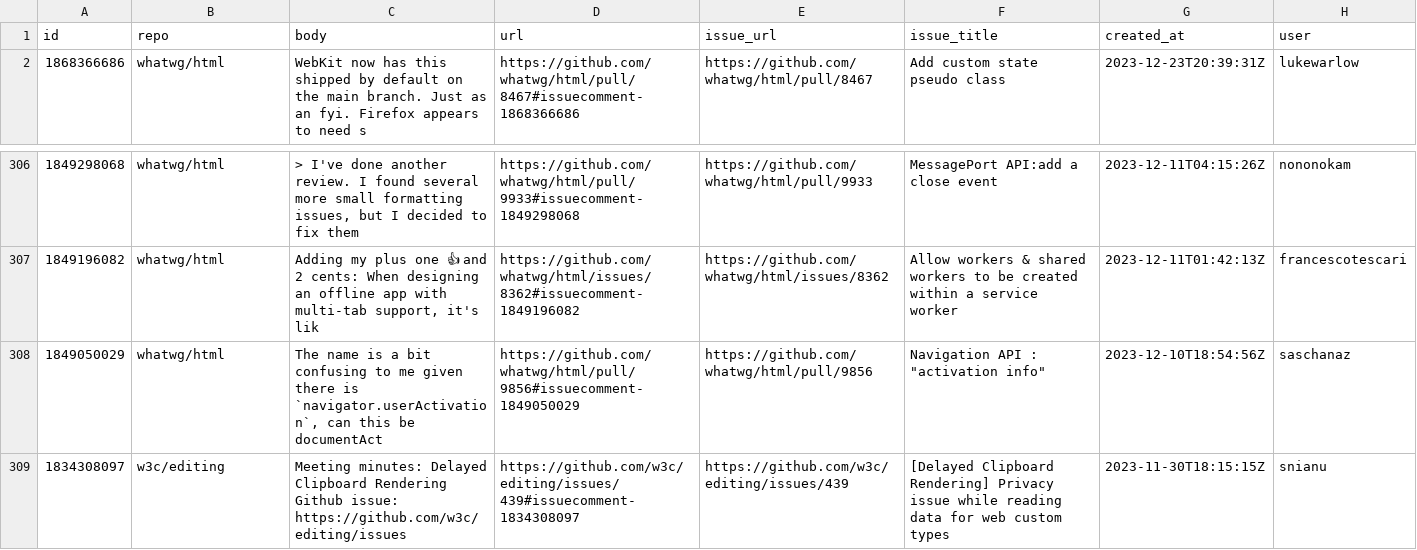
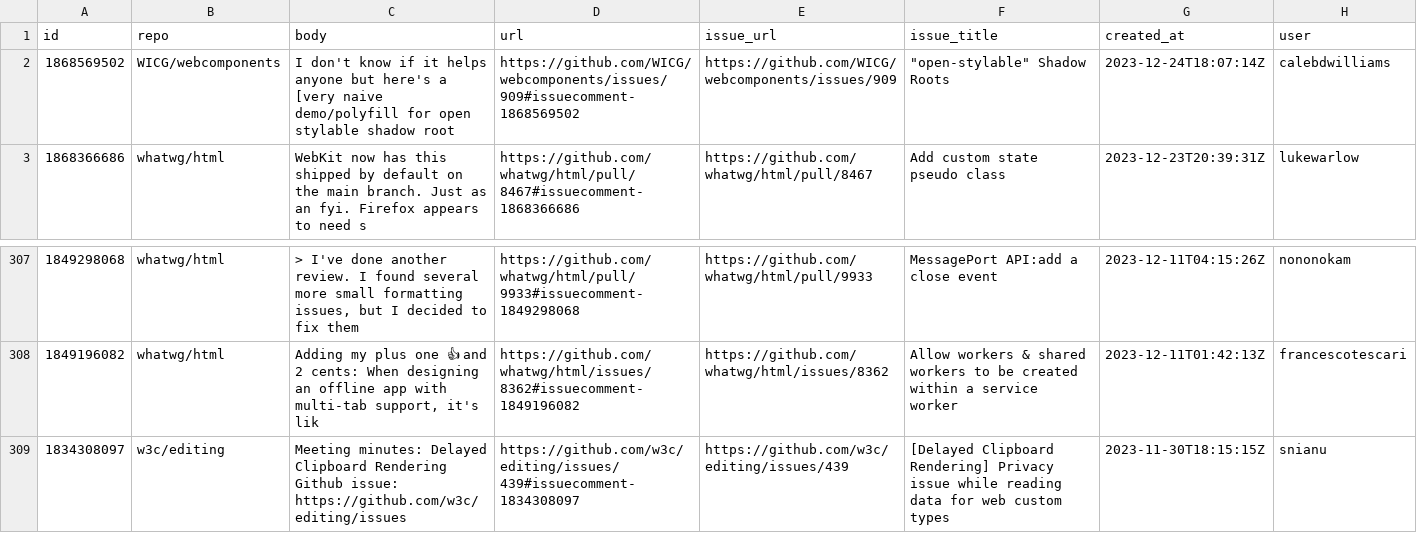
Before and after one commit to bgrins/compat-utils, a CSV file: output/all-comments.csv, drawn as a sheet; only a part is shown, gaps mark what is left out; removed rows and columns are numbered as before the commit, all else as after; the diff names each change by its address in the sheet, - before the commit and + after, or states it on an @@ line.

```diff
--- a/output/all-comments.csv
+++ b/output/all-comments.csv
+row 2: 1868569502 | WICG/webcomponents | I don't know if it helps anyone but here's a [very naive demo/polyfill for open stylable shadow root | https://github.com/WICG/webcomponents/issues/909#issuecomment-1868569502 | https://github.com/WICG/webcomponents/issues/909 | "open-stylable" Shadow Roots | 2023-12-24T18:07:14Z | calebdwilliams
-row 308: 1849050029 | whatwg/html | The name is a bit confusing to me given there is `navigator.userActivation`, can this be documentAct | https://github.com/whatwg/html/pull/9856#issuecomment-1849050029 | https://github.com/whatwg/html/pull/9856 | Navigation API : "activation info" | 2023-12-10T18:54:56Z | saschanaz
```
Also changed, not shown: output/WICG-webcomponents.csv.
